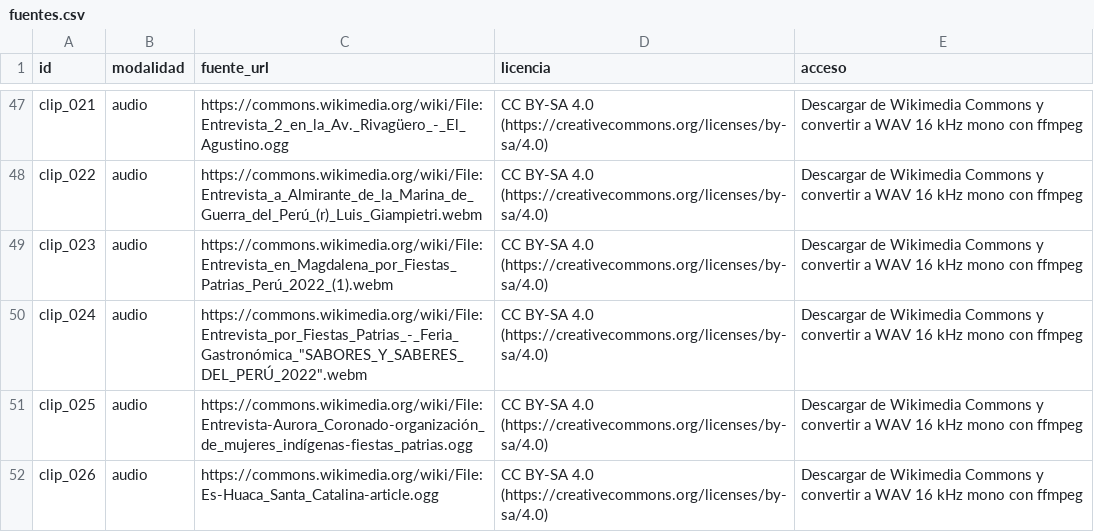
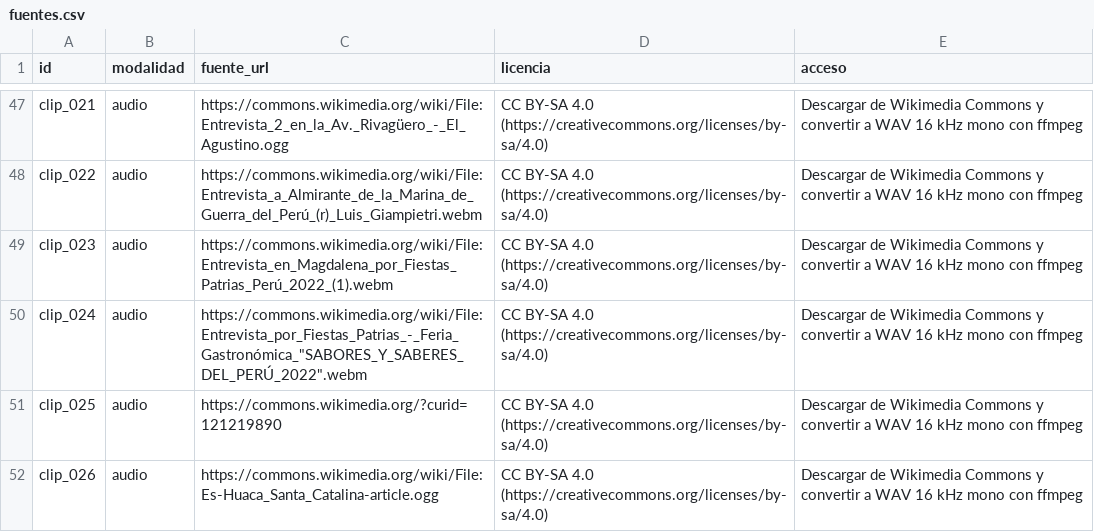
Before and after one commit to av-gomez/tarea_2, a CSV file: tarea_2/datos/fuentes.csv, drawn as a sheet; only a part is shown, gaps mark what is left out.

```diff
--- a/tarea_2/datos/fuentes.csv
+++ b/tarea_2/datos/fuentes.csv
@@ -50,3 +50,3 @@ clip_023,audio,https://commons.wikimedia.org/wiki/File:Entrevista_en_Magdalena_p
 clip_024,audio,"https://commons.wikimedia.org/wiki/File:Entrevista_por_Fiestas_Patrias_-_Feria_Gastronómica_""SABORES_Y_SABERES_DEL_PERÚ_2022"".webm",CC BY-SA 4.0 (https://creativecommons.org/licenses/by-sa/4.0),Descargar de Wikimedia Commons y convertir a WAV 16 kHz mono con ffmpeg
-clip_025,audio,https://commons.wikimedia.org/wiki/File:Entrevista-Aurora_Coronado-organización_de_mujeres_indígenas-fiestas_patrias.ogg,CC BY-SA 4.0 (https://creativecommons.org/licenses/by-sa/4.0),Descargar de Wikimedia Commons y convertir a WAV 16 kHz mono con ffmpeg
+clip_025,audio,https://commons.wikimedia.org/?curid=121219890,CC BY-SA 4.0 (https://creativecommons.org/licenses/by-sa/4.0),Descargar de Wikimedia Commons y convertir a WAV 16 kHz mono con ffmpeg
 clip_026,audio,https://commons.wikimedia.org/wiki/File:Es-Huaca_Santa_Catalina-article.ogg,CC BY-SA 4.0 (https://creativecommons.org/licenses/by-sa/4.0),Descargar de Wikimedia Commons y convertir a WAV 16 kHz mono con ffmpeg
```
Also changed, not shown: tarea_2/datos/metricas.csv, tarea_2/datos/metricas_documentos.csv, 9 other files.
